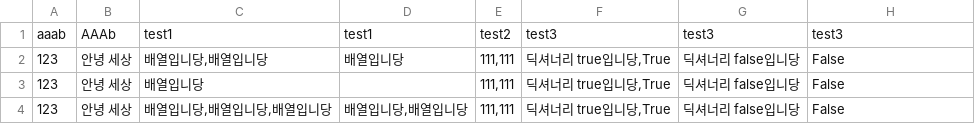
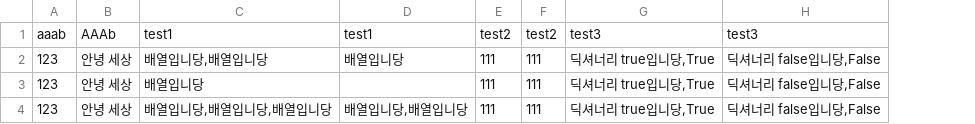
Before and after one commit to Penguin-God/Unity_MyAssets, a CSV file: CsvUtility/Assets/2_Data/save.csv, drawn as a sheet; only a part is shown; removed rows and columns are numbered as before the commit, all else as after; the diff names each change by its address in the sheet, - before the commit and + after, or states it on an @@ line.

Commit message:
CsvSaveOption 외부에서 숨기기

```diff
--- a/CsvUtility/Assets/2_Data/save.csv
+++ b/CsvUtility/Assets/2_Data/save.csv
+column F, rows 1-4: test2 | 111 | 111 | 111
-column G, rows 1-4: test3 | 딕셔너리 false입니당 | 딕셔너리 false입니당 | 딕셔너리 false입니당
-E2:E4: 111,111
+E2:E4: 111
-H2:H4: False
+H2:H4: 딕셔너리 false입니당,False
```
Also changed, not shown: 4 other files.
